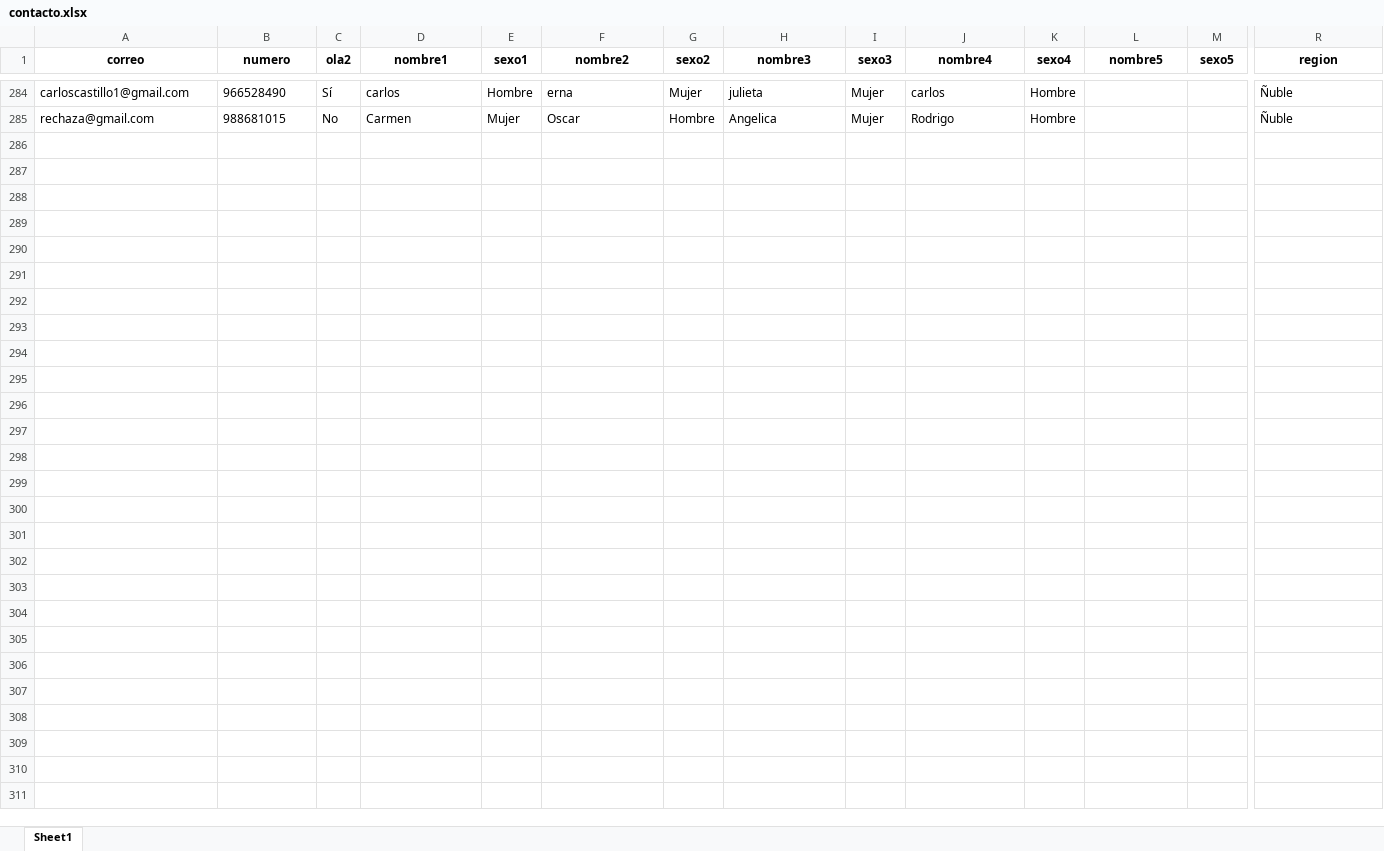
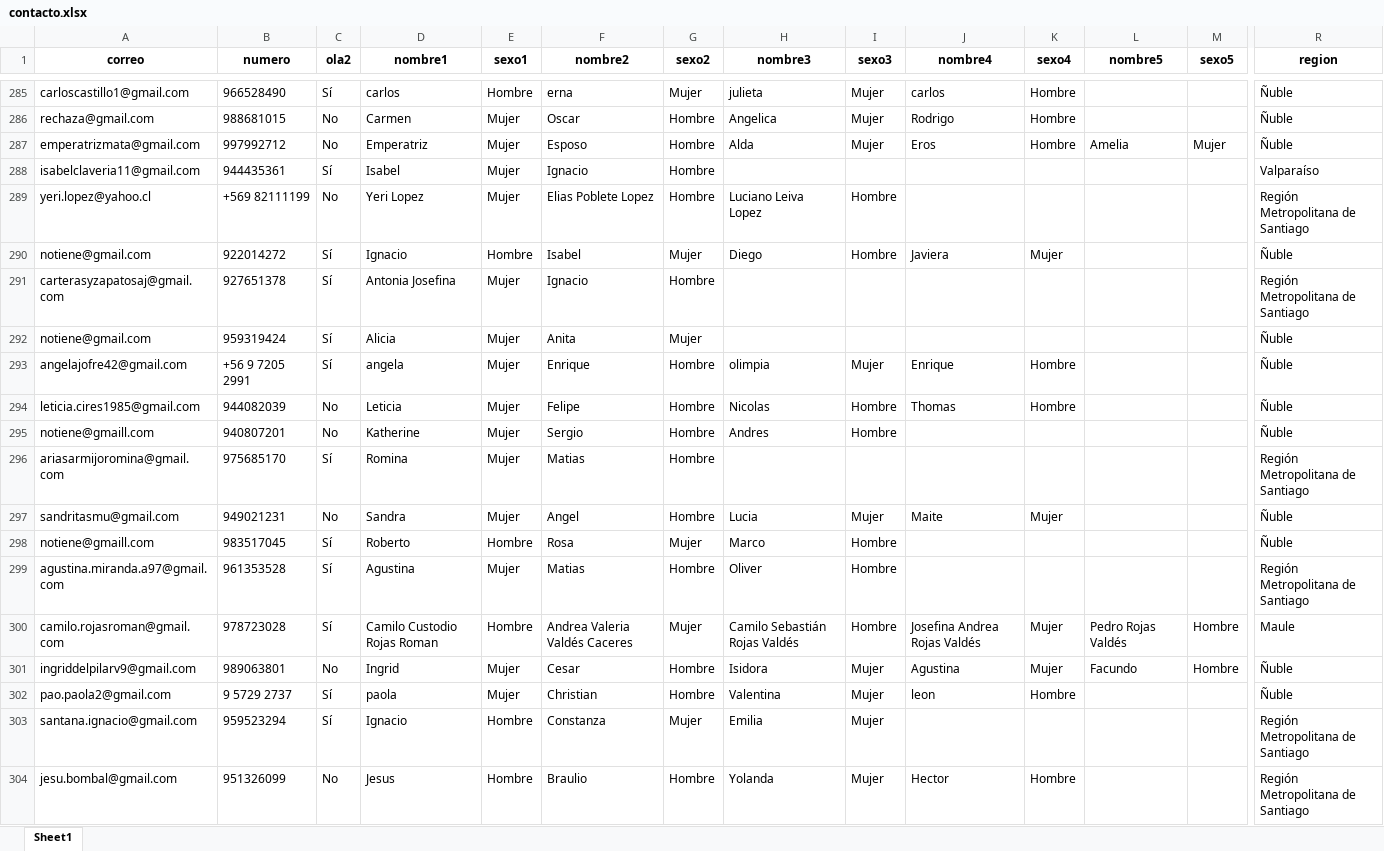
Before and after one commit to Kevin-carrasco/labofam-codebook, an Excel workbook: output/contacto.xlsx, sheet Sheet1, drawn as a sheet; only a part is shown, gaps mark what is left out; values as stored, in another font and other column widths than the file's, no borders; rows hold the shown columns only; the diff covers the shown part only; the diff names each change by its address in the sheet, - before the commit and + after, or states it on an @@ line.

```diff
--- a/output/contacto.xlsx (sheet Sheet1)
+++ b/output/contacto.xlsx (sheet Sheet1)
+row 287: emperatrizmata@gmail.com | 997992712 | No | Emperatriz | Mujer | Esposo | Hombre | Alda | Mujer | Eros | Hombre | Amelia | Mujer | Ñuble
+row 288: isabelclaveria11@gmail.com | 944435361 | Sí | Isabel | Mujer | Ignacio | Hombre |  |  |  |  |  |  | Valparaíso
+row 289: yeri.lopez@yahoo.cl | +569 82111199 | No | Yeri Lopez | Mujer | Elias Poblete Lopez | Hombre | Luciano Leiva Lopez | Hombre |  |  |  |  | Región Metropolitana de Santiago
+row 290: notiene@gmail.com | 922014272 | Sí | Ignacio | Hombre | Isabel | Mujer | Diego | Hombre | Javiera | Mujer |  |  | Ñuble
+row 291: carterasyzapatosaj@gmail.com | 927651378 | Sí | Antonia Josefina | Mujer | Ignacio | Hombre |  |  |  |  |  |  | Región Metropolitana de Santiago
+row 292: notiene@gmail.com | 959319424 | Sí | Alicia | Mujer | Anita | Mujer |  |  |  |  |  |  | Ñuble
+row 293: angelajofre42@gmail.com | +56 9 7205 2991 | Sí | angela | Mujer | Enrique | Hombre | olimpia | Mujer | Enrique | Hombre |  |  | Ñuble
+row 294: leticia.cires1985@gmail.com | 944082039 | No | Leticia | Mujer | Felipe | Hombre | Nicolas | Hombre | Thomas | Hombre |  |  | Ñuble
+row 295: notiene@gmaill.com | 940807201 | No | Katherine | Mujer | Sergio | Hombre | Andres | Hombre |  |  |  |  | Ñuble
+row 296: ariasarmijoromina@gmail.com | 975685170 | Sí | Romina | Mujer | Matias | Hombre |  |  |  |  |  |  | Región Metropolitana de Santiago
+row 297: sandritasmu@gmail.com | 949021231 | No | Sandra | Mujer | Angel | Hombre | Lucia | Mujer | Maite | Mujer |  |  | Ñuble
+row 298: notiene@gmaill.com | 983517045 | Sí | Roberto | Hombre | Rosa | Mujer | Marco | Hombre |  |  |  |  | Ñuble
+row 299: agustina.miranda.a97@gmail.com | 961353528 | Sí | Agustina | Mujer | Matias | Hombre | Oliver | Hombre |  |  |  |  | Región Metropolitana de Santiago
+row 300: camilo.rojasroman@gmail.com | 978723028 | Sí | Camilo Custodio Rojas Roman | Hombre | Andrea Valeria Valdés Caceres | Mujer | Camilo Sebastián Rojas Valdés | Hombre | Josefina Andrea Rojas Valdés | Mujer | Pedro Rojas Valdés | Hombre | Maule
+row 301: ingriddelpilarv9@gmail.com | 989063801 | No | Ingrid | Mujer | Cesar | Hombre | Isidora | Mujer | Agustina | Mujer | Facundo | Hombre | Ñuble
+row 302: pao.paola2@gmail.com | 9 5729 2737 | Sí | paola | Mujer | Christian | Hombre | Valentina | Mujer | leon | Hombre |  |  | Ñuble
+row 303: santana.ignacio@gmail.com | 959523294 | Sí | Ignacio | Hombre | Constanza | Mujer | Emilia | Mujer |  |  |  |  | Región Metropolitana de Santiago
+row 304: jesu.bombal@gmail.com | 951326099 | No | Jesus | Hombre | Braulio | Hombre | Yolanda | Mujer | Hector | Hombre |  |  | Región Metropolitana de Santiago
```
Also changed, not shown: 92 added rows elsewhere in this sheet, output/clio.xlsx, 6 other files.
